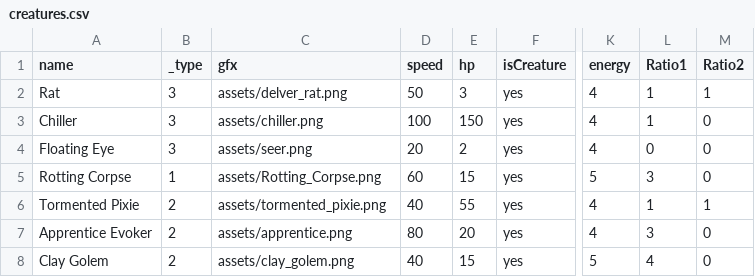
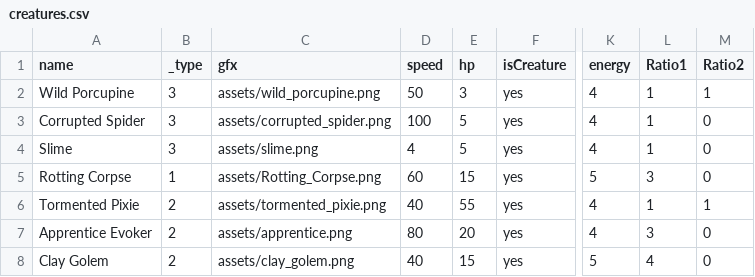
Before and after one commit to BacioiuC/Ebony-Spire--Heresy, a CSV file: data/creatures.csv, drawn as a sheet; only a part is shown, gaps mark what is left out; the diff names each change by its address in the sheet, - before the commit and + after, or states it on an @@ line.

Commit message:
Fixed inventory persistance on level 1
+ Fixed inventory persistence on level 1
+ Added wild porcupine and spider on portal level 1
+ Added Slime on portal level 2

```diff
--- a/data/creatures.csv
+++ b/data/creatures.csv
-A2 (name): Rat
+A2 (name): Wild Porcupine
-C2 (gfx): assets/delver_rat.png
+C2 (gfx): assets/wild_porcupine.png
-A3 (name): Chiller
+A3 (name): Corrupted Spider
-C3 (gfx): assets/chiller.png
+C3 (gfx): assets/corrupted_spider.png
-E3 (hp): 150
+E3 (hp): 5
-A4 (name): Floating Eye
+A4 (name): Slime
-C4 (gfx): assets/seer.png
+C4 (gfx): assets/slime.png
-D4 (speed): 20
+D4 (speed): 4
-E4 (hp): 2
+E4 (hp): 5
-L4 (Ratio1): 0
+L4 (Ratio1): 1
```
Also changed, not shown: 11 other files.
